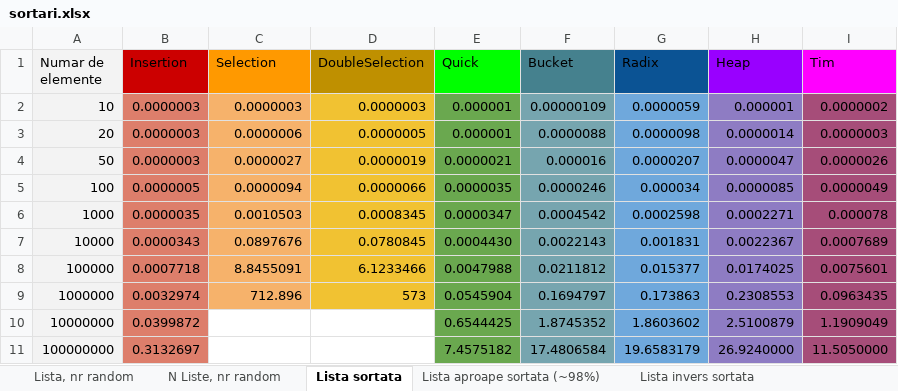
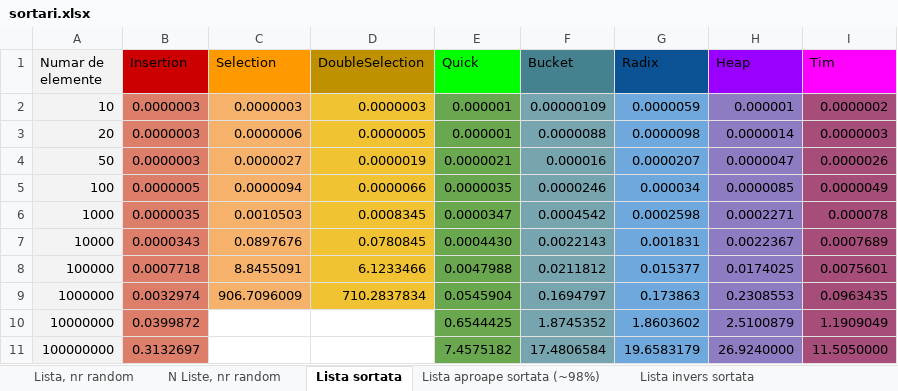
Before and after one commit to AntonCurmei/Comparatie-experimentala-unor-metode-de-sortare, an Excel workbook: sortari.xlsx, sheet Lista sortata, drawn as a sheet; values as stored, in another font and other column widths than the file's, no borders; charts and pictures not drawn; the diff names each change by its address in the sheet, - before the commit and + after, or states it on an @@ line.

```diff
--- a/sortari.xlsx (sheet Lista sortata)
+++ b/sortari.xlsx (sheet Lista sortata)
-C9 (Selection): 712.896
+C9 (Selection): 906.7096009
-D9 (DoubleSelection): 573
+D9 (DoubleSelection): 710.2837834
```
Also changed, not shown: sheet Lista invers sortata, sheet Lista, nr random, sheet Lista aproape sortata (~98%), charts or pictures.
